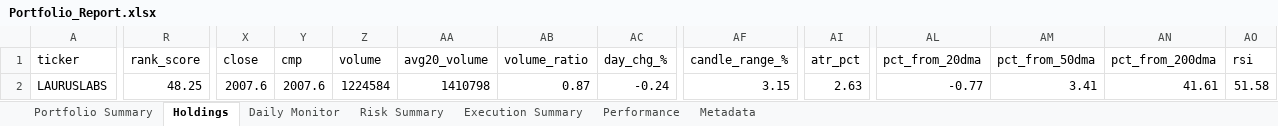
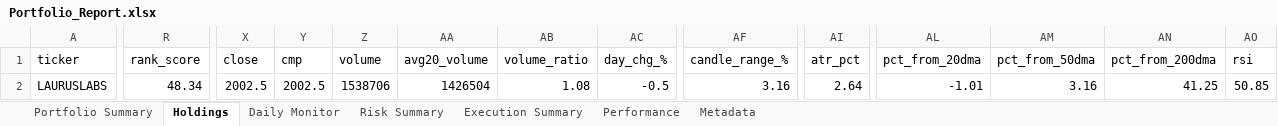
Before and after one commit to PavanSaiNekkala/Scanner, an Excel workbook: scanner_monitor/reports/latest/Portfolio_Report.xlsx, sheet Holdings, drawn as a sheet; only a part is shown, gaps mark what is left out; values as stored, in another font and other column widths than the file's, no borders; the diff covers the shown part only; the diff names each change by its address in the sheet, - before the commit and + after, or states it on an @@ line.

```diff
--- a/scanner_monitor/reports/latest/Portfolio_Report.xlsx (sheet Holdings)
+++ b/scanner_monitor/reports/latest/Portfolio_Report.xlsx (sheet Holdings)
-R2 (rank_score): 48.25
+R2 (rank_score): 48.34
-X2 (close): 2007.6
+X2 (close): 2002.5
-Y2 (cmp): 2007.6
+Y2 (cmp): 2002.5
-Z2 (volume): 1224584
+Z2 (volume): 1538706
-AA2 (avg20_volume): 1410798
+AA2 (avg20_volume): 1426504
-AB2 (volume_ratio): 0.87
+AB2 (volume_ratio): 1.08
-AC2 (day_chg_%): -0.24
+AC2 (day_chg_%): -0.5
-AF2 (candle_range_%): 3.15
+AF2 (candle_range_%): 3.16
-AI2 (atr_pct): 2.63
+AI2 (atr_pct): 2.64
-AL2 (pct_from_20dma): -0.77
+AL2 (pct_from_20dma): -1.01
-AM2 (pct_from_50dma): 3.41
+AM2 (pct_from_50dma): 3.16
-AN2 (pct_from_200dma): 41.61
+AN2 (pct_from_200dma): 41.25
-AO2 (rsi): 51.58
+AO2 (rsi): 50.85
```
Also changed, not shown: 75 edited cells elsewhere in this sheet, sheet Daily Monitor, sheet Risk Summary, sheet Metadata, 14 other files.
